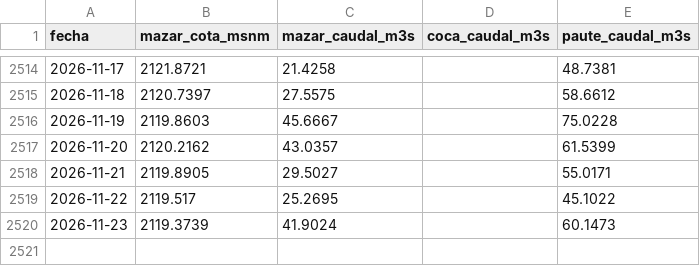
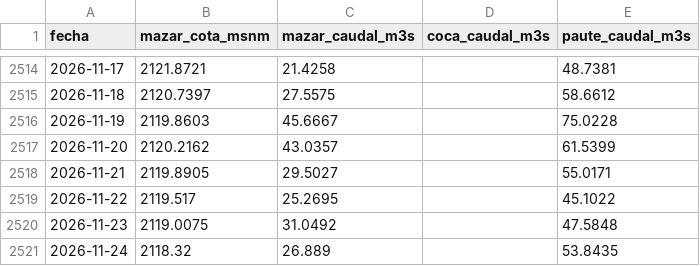
Before and after one commit to jp1309/cenace-operacion, a CSV file: data/hidrologia.csv, drawn as a sheet; only a part is shown, gaps mark what is left out.

```diff
--- a/data/hidrologia.csv
+++ b/data/hidrologia.csv
@@ -2519,2 +2519,3 @@
 2026-11-22,2119.517,25.2695,,45.1022
-2026-11-23,2119.3739,41.9024,,60.1473
+2026-11-23,2119.0075,31.0492,,47.5848
+2026-11-24,2118.32,26.889,,53.8435
```
Also changed, not shown: 1 other file.
